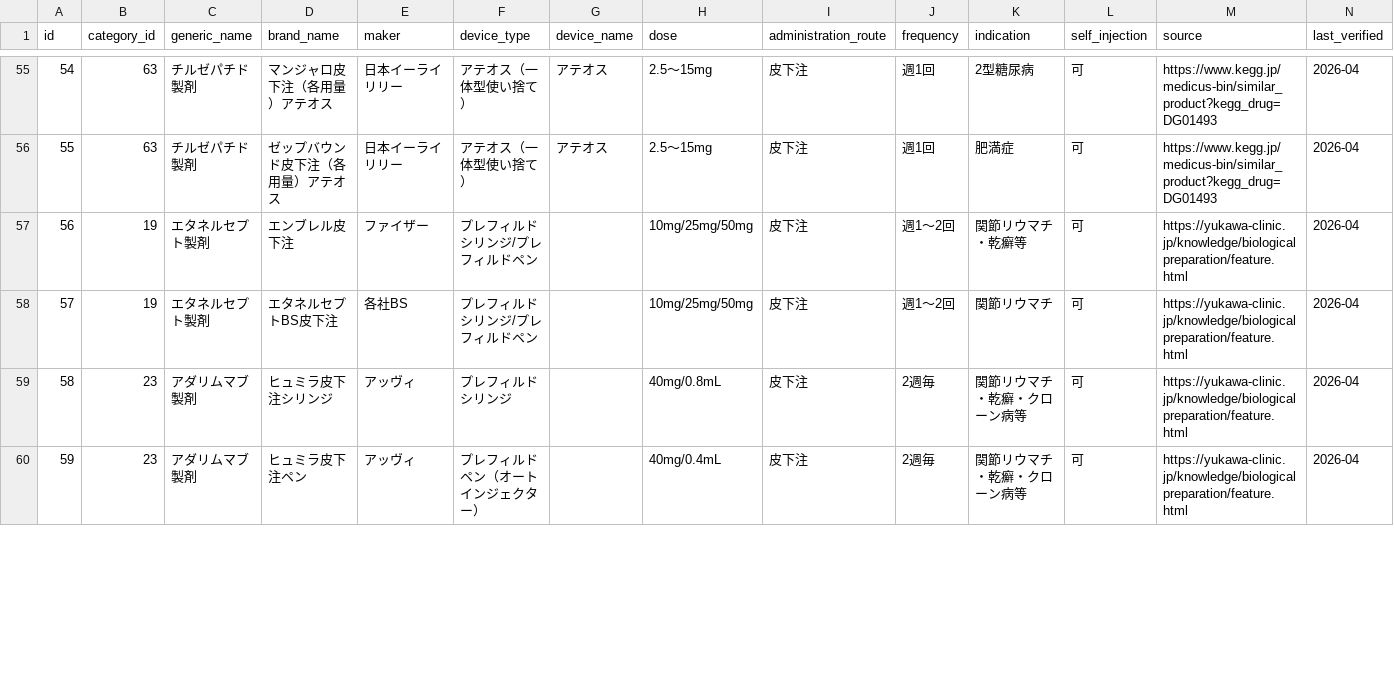
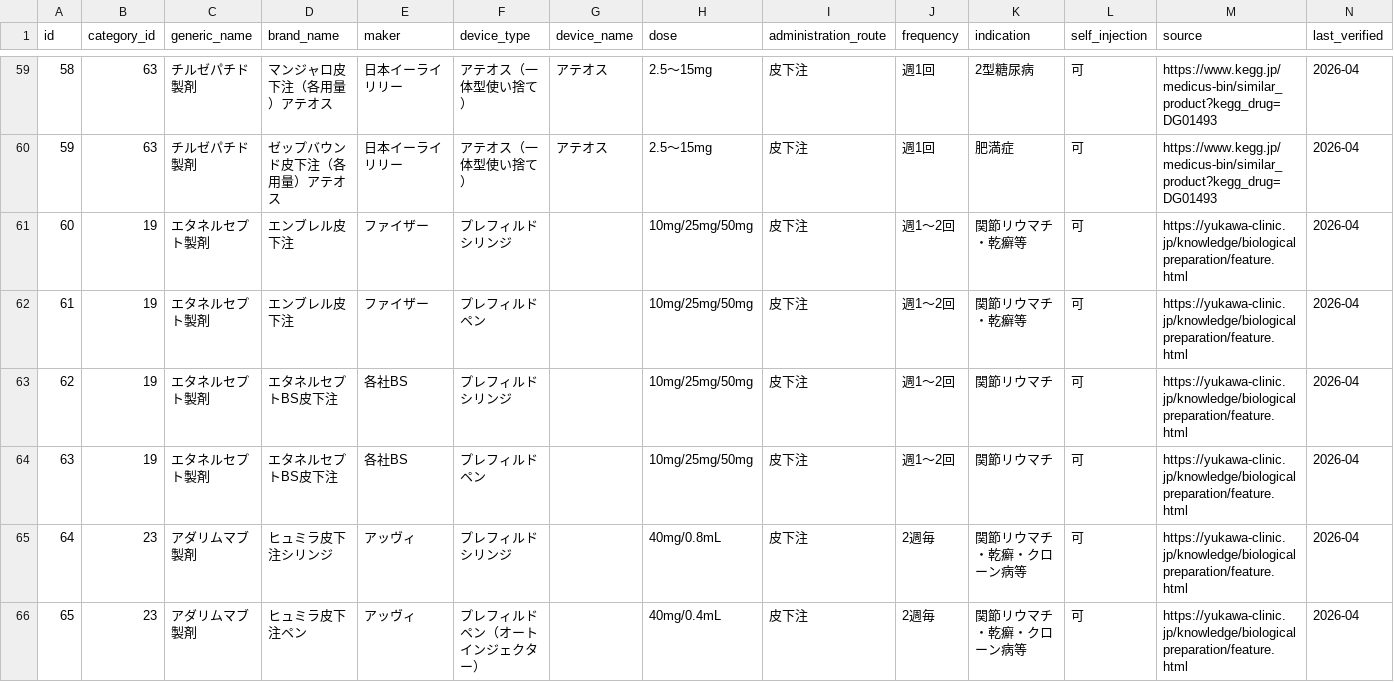
Before and after one commit to Eighten-MRi/CYUSYA-HARI-GOKAN, a CSV file: data/c101_medications.csv, drawn as a sheet; only a part is shown, gaps mark what is left out; addresses are those after the commit; the diff covers the shown part only; the diff names each change by its address in the sheet, - before the commit and + after, or states it on an @@ line.

```diff
--- a/data/c101_medications.csv
+++ b/data/c101_medications.csv
@@ column A (id) renumbered from row 22 down @@
-F61 (device_type): プレフィルドシリンジ/プレフィルドペン
+F61 (device_type): プレフィルドシリンジ
+row 62: 61 | 19 | エタネルセプト製剤 | エンブレル皮下注 | ファイザー | プレフィルドペン |  | 10mg/25mg/50mg | 皮下注 | 週1〜2回 | 関節リウマチ・乾癬等 | 可 | https://yukawa-clinic.jp/knowledge/biologicalpreparation/feature.html | 2026-04
-F63 (device_type): プレフィルドシリンジ/プレフィルドペン
+F63 (device_type): プレフィルドシリンジ
+row 64: 63 | 19 | エタネルセプト製剤 | エタネルセプトBS皮下注 | 各社BS | プレフィルドペン |  | 10mg/25mg/50mg | 皮下注 | 週1〜2回 | 関節リウマチ | 可 | https://yukawa-clinic.jp/knowledge/biologicalpreparation/feature.html | 2026-04
```
Also changed, not shown: 5 added rows and 7 edited cells elsewhere in this file, 1 other file.
